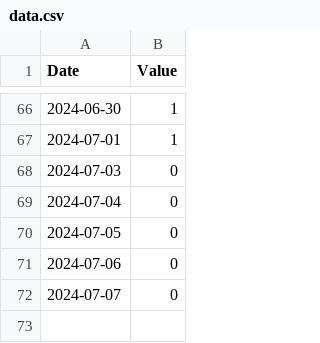
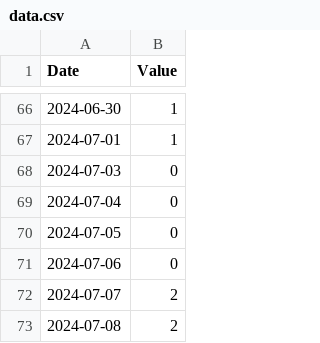
Before and after one commit to lu1aat/montevideo-gris, a CSV file: data.csv, drawn as a sheet; only a part is shown, gaps mark what is left out.

Commit message:
New yellow and Data :rain:

```diff
--- a/data.csv
+++ b/data.csv
@@ -71,2 +71,3 @@ Date,Value
 2024-07-06,0
-2024-07-07,0
+2024-07-07,2
+2024-07-08,2
```
Also changed, not shown: 1 other file.
